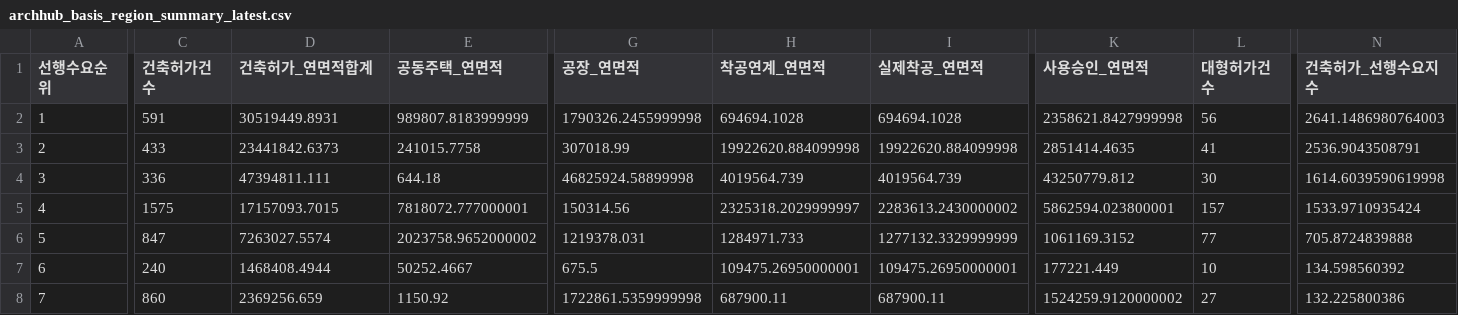
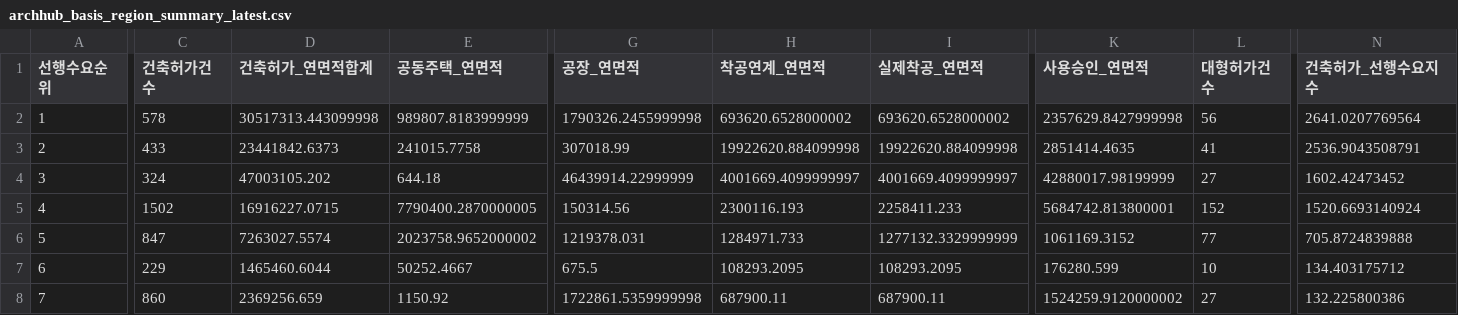
Before and after one commit to Ronaldooh123/steel-demand-report, a CSV file: data/cache/archhub_basis_region_summary_latest.csv, drawn as a sheet; only a part is shown, gaps mark what is left out; the diff covers the shown part only; the diff names each change by its address in the sheet, - before the commit and + after, or states it on an @@ line.

```diff
--- a/data/cache/archhub_basis_region_summary_latest.csv
+++ b/data/cache/archhub_basis_region_summary_latest.csv
-C2 (건축허가건수): 591
+C2 (건축허가건수): 578
-D2 (건축허가_연면적합계): 30519449.8931
+D2 (건축허가_연면적합계): 30517313.443099998
-H2 (착공연계_연면적): 694694.1028
+H2 (착공연계_연면적): 693620.6528000002
-I2 (실제착공_연면적): 694694.1028
+I2 (실제착공_연면적): 693620.6528000002
-K2 (사용승인_연면적): 2358621.8427999998
+K2 (사용승인_연면적): 2357629.8427999998
-N2 (건축허가_선행수요지수): 2641.1486980764003
+N2 (건축허가_선행수요지수): 2641.0207769564
-C4 (건축허가건수): 336
+C4 (건축허가건수): 324
-D4 (건축허가_연면적합계): 47394811.111
+D4 (건축허가_연면적합계): 47003105.202
-G4 (공장_연면적): 46825924.58899998
+G4 (공장_연면적): 46439914.22999999
-H4 (착공연계_연면적): 4019564.739
+H4 (착공연계_연면적): 4001669.4099999997
-I4 (실제착공_연면적): 4019564.739
+I4 (실제착공_연면적): 4001669.4099999997
-K4 (사용승인_연면적): 43250779.812
+K4 (사용승인_연면적): 42880017.98199999
-L4 (대형허가건수): 30
+L4 (대형허가건수): 27
-N4 (건축허가_선행수요지수): 1614.6039590619998
+N4 (건축허가_선행수요지수): 1602.42473452
-C5 (건축허가건수): 1575
+C5 (건축허가건수): 1502
-D5 (건축허가_연면적합계): 17157093.7015
+D5 (건축허가_연면적합계): 16916227.0715
-E5 (공동주택_연면적): 7818072.777000001
+E5 (공동주택_연면적): 7790400.2870000005
-H5 (착공연계_연면적): 2325318.2029999997
+H5 (착공연계_연면적): 2300116.193
-I5 (실제착공_연면적): 2283613.2430000002
+I5 (실제착공_연면적): 2258411.233
-K5 (사용승인_연면적): 5862594.023800001
+K5 (사용승인_연면적): 5684742.813800001
-L5 (대형허가건수): 157
+L5 (대형허가건수): 152
-N5 (건축허가_선행수요지수): 1533.9710935424
+N5 (건축허가_선행수요지수): 1520.6693140924
-C7 (건축허가건수): 240
+C7 (건축허가건수): 229
-D7 (건축허가_연면적합계): 1468408.4944
+D7 (건축허가_연면적합계): 1465460.6044
-H7 (착공연계_연면적): 109475.26950000001
+H7 (착공연계_연면적): 108293.2095
-I7 (실제착공_연면적): 109475.26950000001
+I7 (실제착공_연면적): 108293.2095
-K7 (사용승인_연면적): 177221.449
+K7 (사용승인_연면적): 176280.599
-N7 (건축허가_선행수요지수): 134.598560392
+N7 (건축허가_선행수요지수): 134.403175712
```
Also changed, not shown: 33 edited cells elsewhere in this file, 2 other files.
